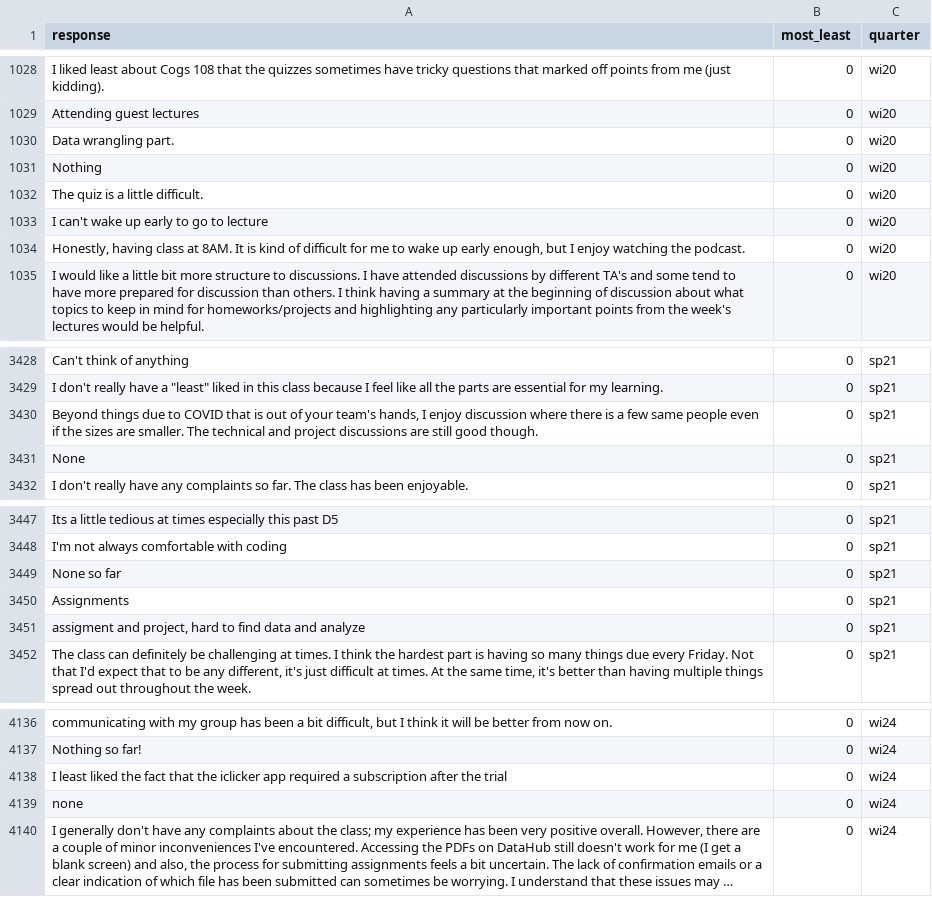
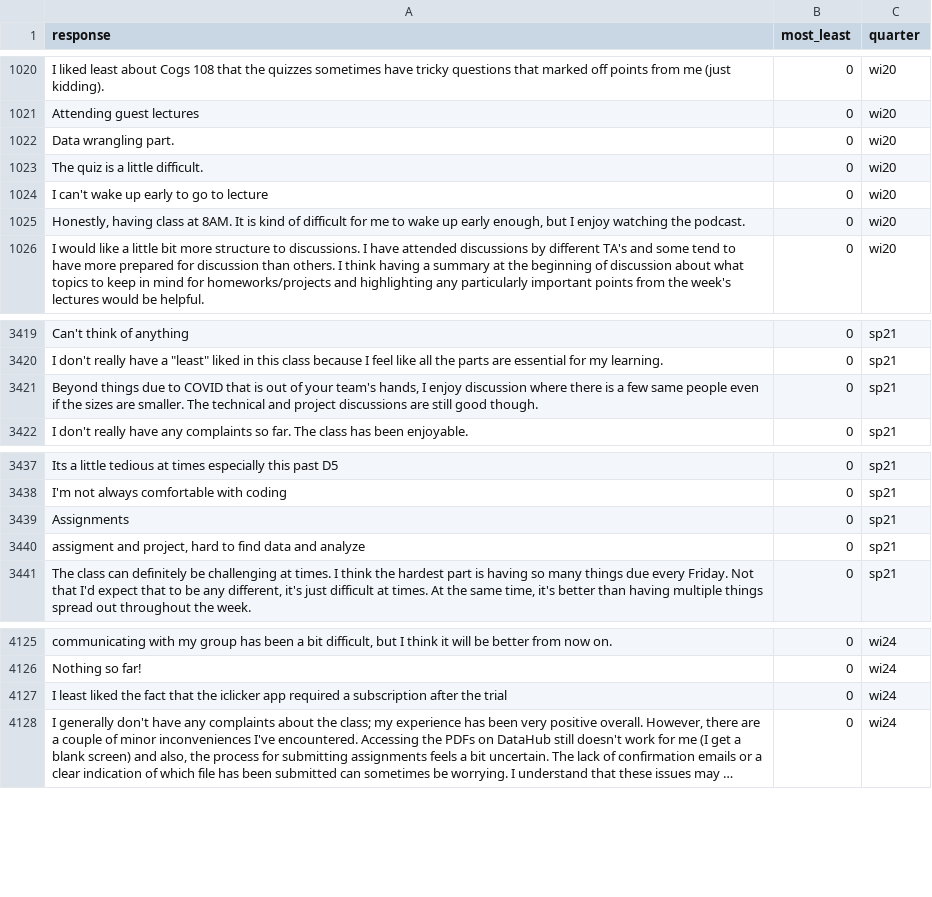
Before and after one commit to ShanEllis/datasets, a CSV file: COGS108_ml.csv, drawn as a sheet; only a part is shown, gaps mark what is left out; long unchanged cells end in …; the diff covers the shown part only; the diff names each change by its address in the sheet, - before the commit and + after, or states it on an @@ line.

```diff
--- a/COGS108_ml.csv
+++ b/COGS108_ml.csv
-row 1031: Nothing | 0 | wi20
-row 3431: None | 0 | sp21
-row 3449: None so far | 0 | sp21
-row 4139: none | 0 | wi24
```
Also changed, not shown: 8 removed rows elsewhere in this file.
